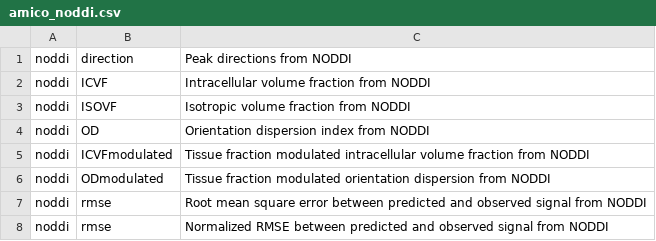
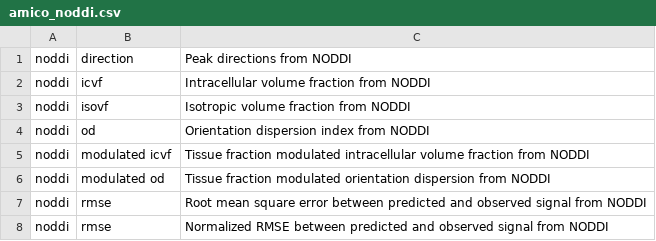
Before and after one commit to PennLINC/qsirecon, a CSV file: docs/recon_scalars/amico_noddi.csv, drawn as a sheet.

```diff
--- a/docs/recon_scalars/amico_noddi.csv
+++ b/docs/recon_scalars/amico_noddi.csv
@@ -1,7 +1,7 @@
 noddi,direction,Peak directions from NODDI
-noddi,ICVF,Intracellular volume fraction from NODDI
-noddi,ISOVF,Isotropic volume fraction from NODDI
-noddi,OD,Orientation dispersion index from NODDI
-noddi,ICVFmodulated,Tissue fraction modulated intracellular volume fraction from NODDI
-noddi,ODmodulated,Tissue fraction modulated orientation dispersion from NODDI
+noddi,icvf,Intracellular volume fraction from NODDI
+noddi,isovf,Isotropic volume fraction from NODDI
+noddi,od,Orientation dispersion index from NODDI
+noddi,modulated icvf,Tissue fraction modulated intracellular volume fraction from NODDI
+noddi,modulated od,Tissue fraction modulated orientation dispersion from NODDI
 noddi,rmse,Root mean square error between predicted and observed signal from NODDI
```
Also changed, not shown: 3 other files.
